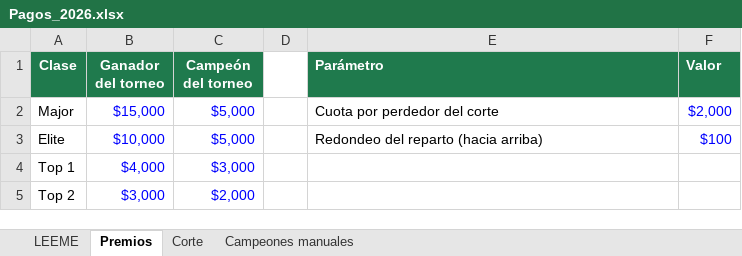
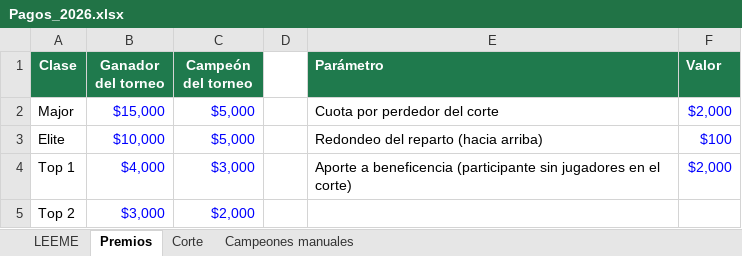
Before and after one commit to infoguzman-svg/Distinguidos_PGATour, an Excel workbook: Pagos_2026.xlsx, sheet Premios, drawn as a sheet; values as stored, in another font and other column widths than the file's, no borders; the diff names each change by its address in the sheet, - before the commit and + after, or states it on an @@ line.

```diff
--- a/Pagos_2026.xlsx (sheet Premios)
+++ b/Pagos_2026.xlsx (sheet Premios)
-E4 (Parámetro): (empty)
+E4 (Parámetro): Aporte a beneficencia (participante sin jugadores en el corte)
-F4 (Valor): (empty)
+F4 (Valor): $2,000
```
Also changed, not shown: sheet Corte, sheet LEEME, 2 other files.
